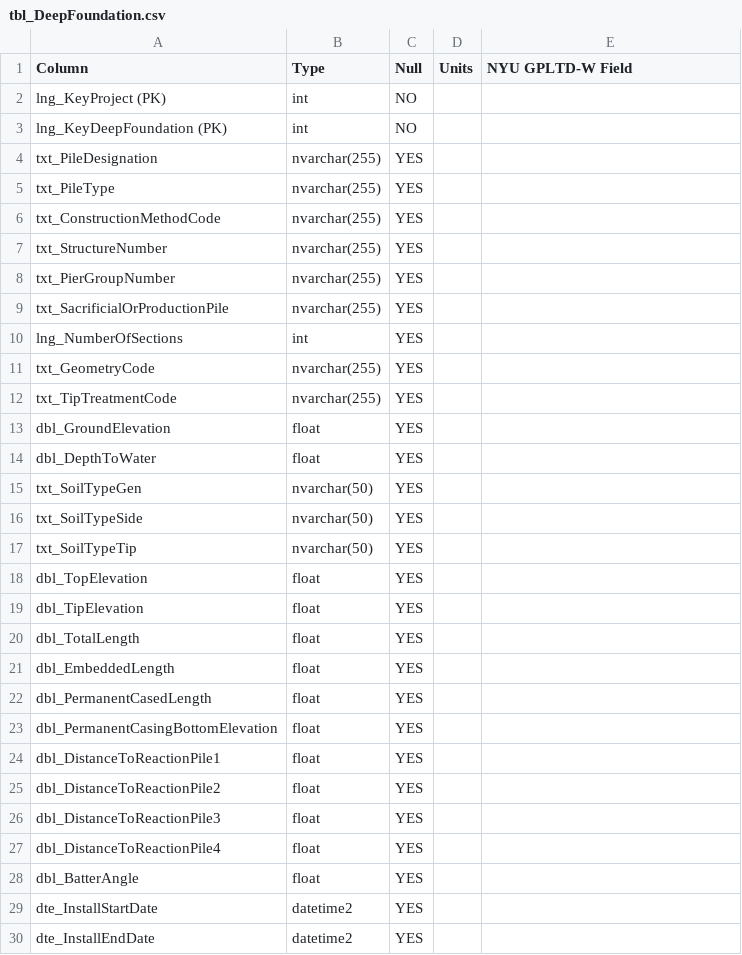
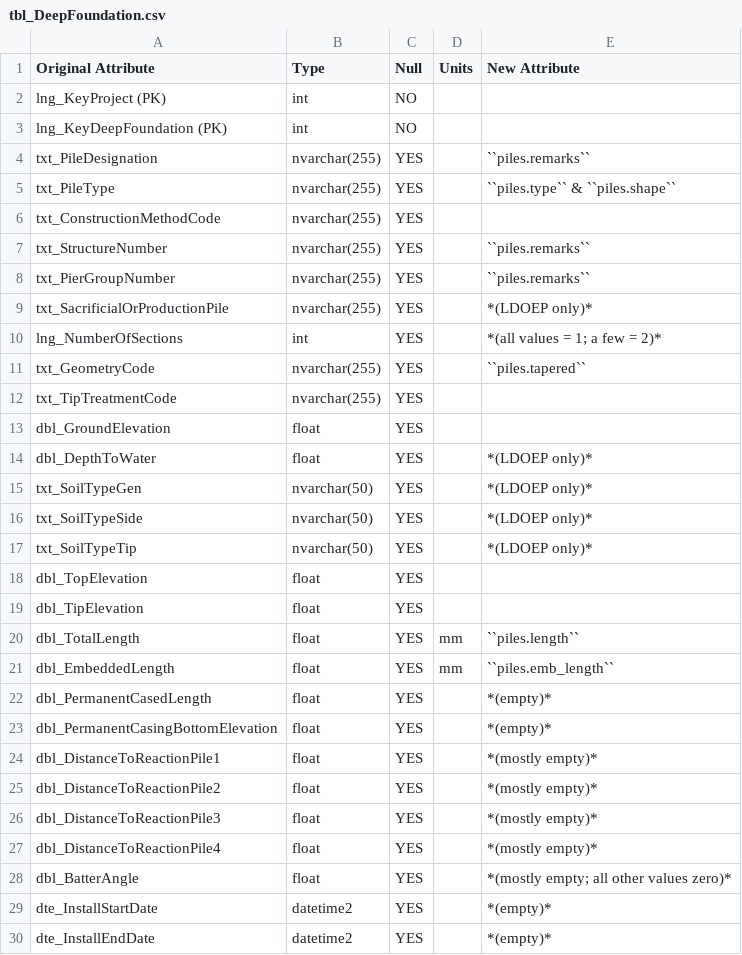
Before and after one commit to nickmachairas/doctorate, a CSV file: docs/a1-db-tables/tables/dfltd_v2/tbl_DeepFoundation.csv, drawn as a sheet; only a part is shown; the diff covers the shown part only.

```diff
--- a/docs/a1-db-tables/tables/dfltd_v2/tbl_DeepFoundation.csv
+++ b/docs/a1-db-tables/tables/dfltd_v2/tbl_DeepFoundation.csv
@@ -1,30 +1,30 @@
-Column,Type,Null,Units,NYU GPLTD-W Field
+Original Attribute,Type,Null,Units,New Attribute
 lng_KeyProject (PK),int,NO,,
 lng_KeyDeepFoundation (PK),int,NO,,
-txt_PileDesignation,nvarchar(255),YES,,
-txt_PileType,nvarchar(255),YES,,
+txt_PileDesignation,nvarchar(255),YES,,``piles.remarks``
+txt_PileType,nvarchar(255),YES,,``piles.type`` & ``piles.shape``
 txt_ConstructionMethodCode,nvarchar(255),YES,,
-txt_StructureNumber,nvarchar(255),YES,,
-txt_PierGroupNumber,nvarchar(255),YES,,
-txt_SacrificialOrProductionPile,nvarchar(255),YES,,
-lng_NumberOfSections,int,YES,,
-txt_GeometryCode,nvarchar(255),YES,,
+txt_StructureNumber,nvarchar(255),YES,,``piles.remarks``
+txt_PierGroupNumber,nvarchar(255),YES,,``piles.remarks``
+txt_SacrificialOrProductionPile,nvarchar(255),YES,,*(LDOEP only)*
+lng_NumberOfSections,int,YES,,*(all values = 1; a few = 2)*
+txt_GeometryCode,nvarchar(255),YES,,``piles.tapered``
 txt_TipTreatmentCode,nvarchar(255),YES,,
 dbl_GroundElevation,float,YES,,
-dbl_DepthToWater,float,YES,,
-txt_SoilTypeGen,nvarchar(50),YES,,
-txt_SoilTypeSide,nvarchar(50),YES,,
-txt_SoilTypeTip,nvarchar(50),YES,,
+dbl_DepthToWater,float,YES,,*(LDOEP only)*
+txt_SoilTypeGen,nvarchar(50),YES,,*(LDOEP only)*
+txt_SoilTypeSide,nvarchar(50),YES,,*(LDOEP only)*
+txt_SoilTypeTip,nvarchar(50),YES,,*(LDOEP only)*
 dbl_TopElevation,float,YES,,
 dbl_TipElevation,float,YES,,
-dbl_TotalLength,float,YES,,
-dbl_EmbeddedLength,float,YES,,
-dbl_PermanentCasedLength,float,YES,,
-dbl_PermanentCasingBottomElevation,float,YES,,
-dbl_DistanceToReactionPile1,float,YES,,
-dbl_DistanceToReactionPile2,float,YES,,
-dbl_DistanceToReactionPile3,float,YES,,
-dbl_DistanceToReactionPile4,float,YES,,
-dbl_BatterAngle,float,YES,,
-dte_InstallStartDate,datetime2,YES,,
-dte_InstallEndDate,datetime2,YES,,
+dbl_TotalLength,float,YES,mm,``piles.length``
+dbl_EmbeddedLength,float,YES,mm,``piles.emb_length``
+dbl_PermanentCasedLength,float,YES,,*(empty)*
+dbl_PermanentCasingBottomElevation,float,YES,,*(empty)*
+dbl_DistanceToReactionPile1,float,YES,,*(mostly empty)*
+dbl_DistanceToReactionPile2,float,YES,,*(mostly empty)*
+dbl_DistanceToReactionPile3,float,YES,,*(mostly empty)*
+dbl_DistanceToReactionPile4,float,YES,,*(mostly empty)*
+dbl_BatterAngle,float,YES,,*(mostly empty; all other values zero)*
+dte_InstallStartDate,datetime2,YES,,*(empty)*
+dte_InstallEndDate,datetime2,YES,,*(empty)*
```
Also changed, not shown: 8 edited cells elsewhere in this file, docs/a1-db-tables/tables/dfltd_v2/tbl_Project.csv.
